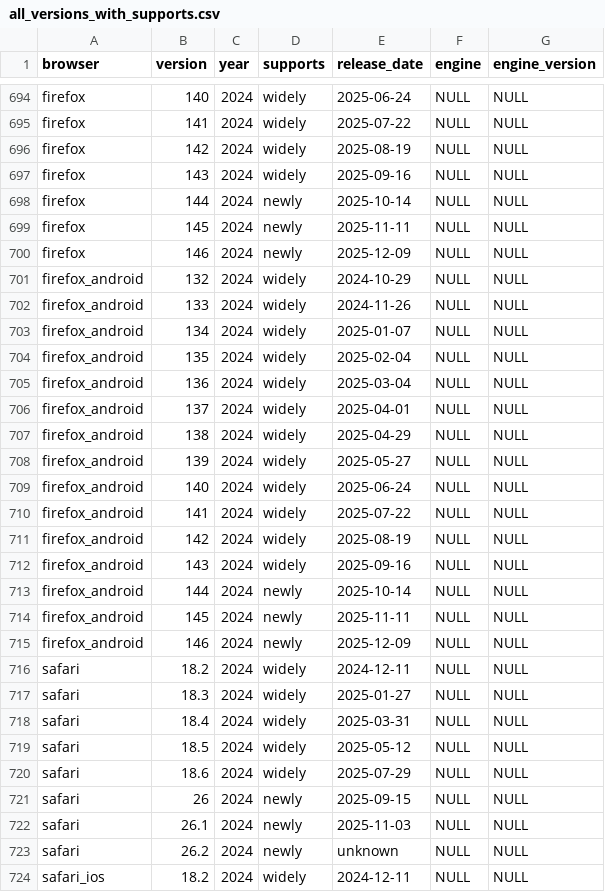
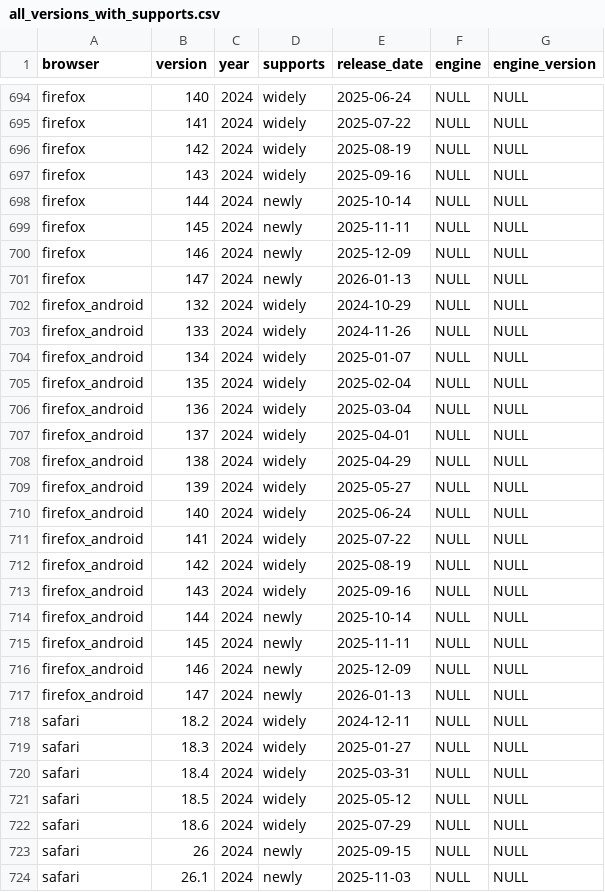
Before and after one commit to web-platform-dx/baseline-browser-mapping, a CSV file: static/all_versions_with_supports.csv, drawn as a sheet; only a part is shown, gaps mark what is left out; the shorter side is filled out with more unchanged rows; the diff names each change by its address in the sheet, - before the commit and + after, or states it on an @@ line.

```diff
--- a/static/all_versions_with_supports.csv
+++ b/static/all_versions_with_supports.csv
+row 701: firefox | 147 | 2024 | newly | 2026-01-13 | NULL | NULL
+row 717: firefox_android | 147 | 2024 | newly | 2026-01-13 | NULL | NULL
```
Also changed, not shown: static/all_versions.csv, static/with_downstream/all_versions.csv, 9 other files.
